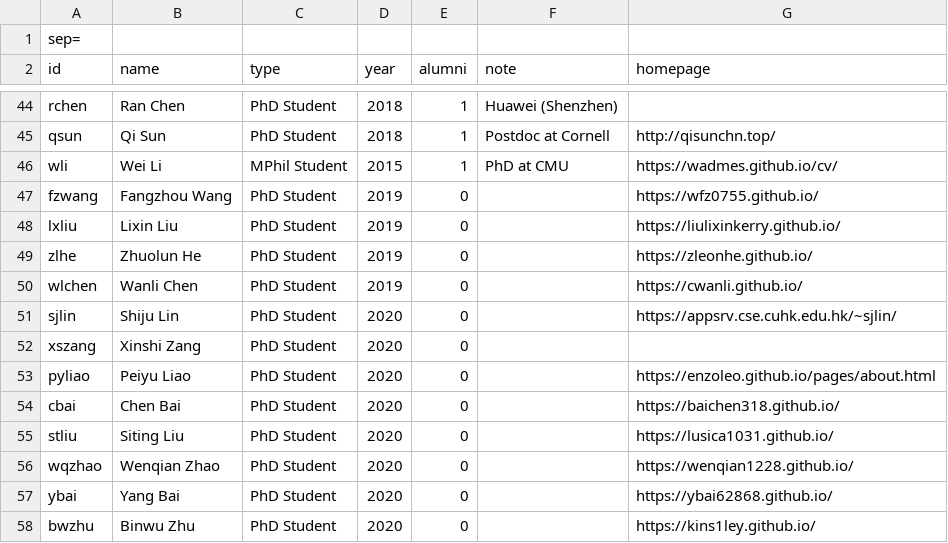
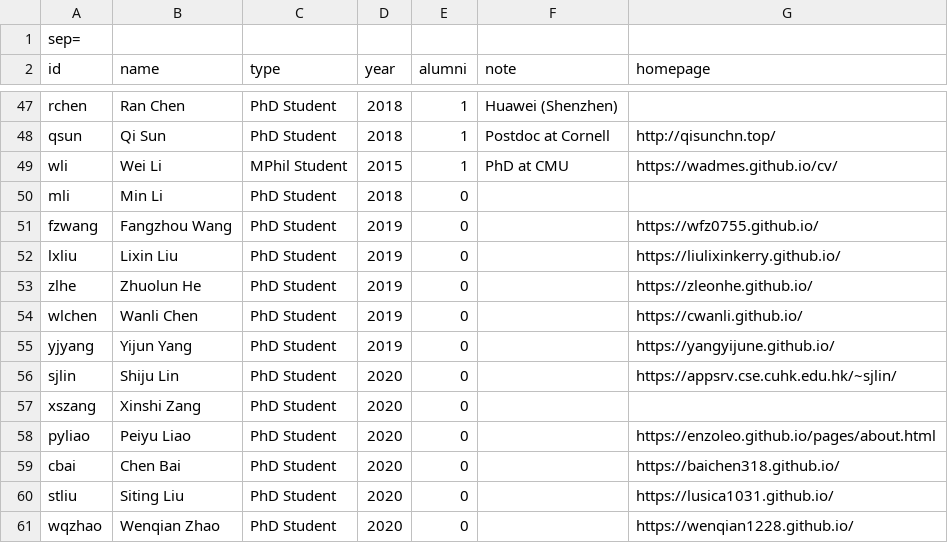
Before and after one commit to cueda-center/cueda-center.github.io, a CSV file: src/students.csv, drawn as a sheet; only a part is shown, gaps mark what is left out; the shorter side is filled out with more unchanged rows; the diff covers the shown part only.

Commit message:
add more students and update navbar

```diff
--- a/src/students.csv
+++ b/src/students.csv
@@ -46,2 +49,3 @@ qsun;Qi Sun;PhD Student;2018;1;Postdoc at Cornell;http://qisunchn.top/
 wli;Wei Li;MPhil Student;2015;1;PhD at CMU;https://wadmes.github.io/cv/
+mli;Min Li;PhD Student;2018;0;;
 fzwang;Fangzhou Wang;PhD Student;2019;0;;https://wfz0755.github.io/
@@ -50,2 +54,3 @@ zlhe;Zhuolun He;PhD Student;2019;0;;https://zleonhe.github.io/
 wlchen;Wanli Chen;PhD Student;2019;0;;https://cwanli.github.io/
+yjyang;Yijun Yang;PhD Student;2019;0;;https://yangyijune.github.io/
 sjlin;Shiju Lin;PhD Student;2020;0;;https://appsrv.cse.cuhk.edu.hk/~sjlin/
```
Also changed, not shown: 11 added rows elsewhere in this file, src/professors.csv, 13 other files.
